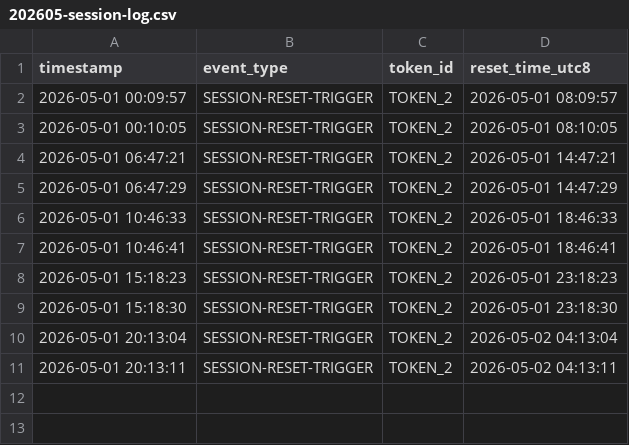
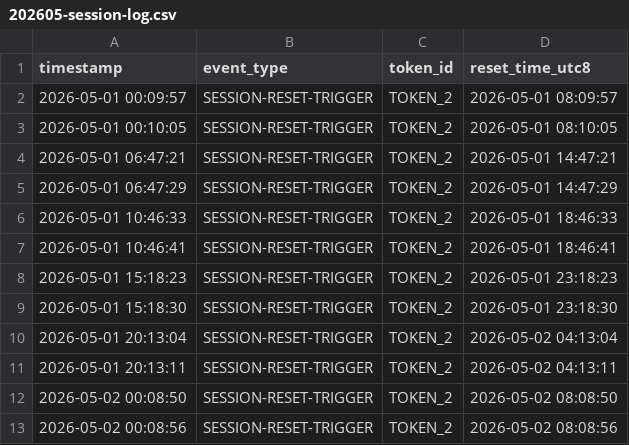
Before and after one commit to SSgumS/claude-daily-check-in, a CSV file: logs/202605-session-log.csv, drawn as a sheet; the diff names each change by its address in the sheet, - before the commit and + after, or states it on an @@ line.

```diff
--- a/logs/202605-session-log.csv
+++ b/logs/202605-session-log.csv
+row 12: 2026-05-02 00:08:50 | SESSION-RESET-TRIGGER | TOKEN_2 | 2026-05-02 08:08:50
+row 13: 2026-05-02 00:08:56 | SESSION-RESET-TRIGGER | TOKEN_2 | 2026-05-02 08:08:56
```
